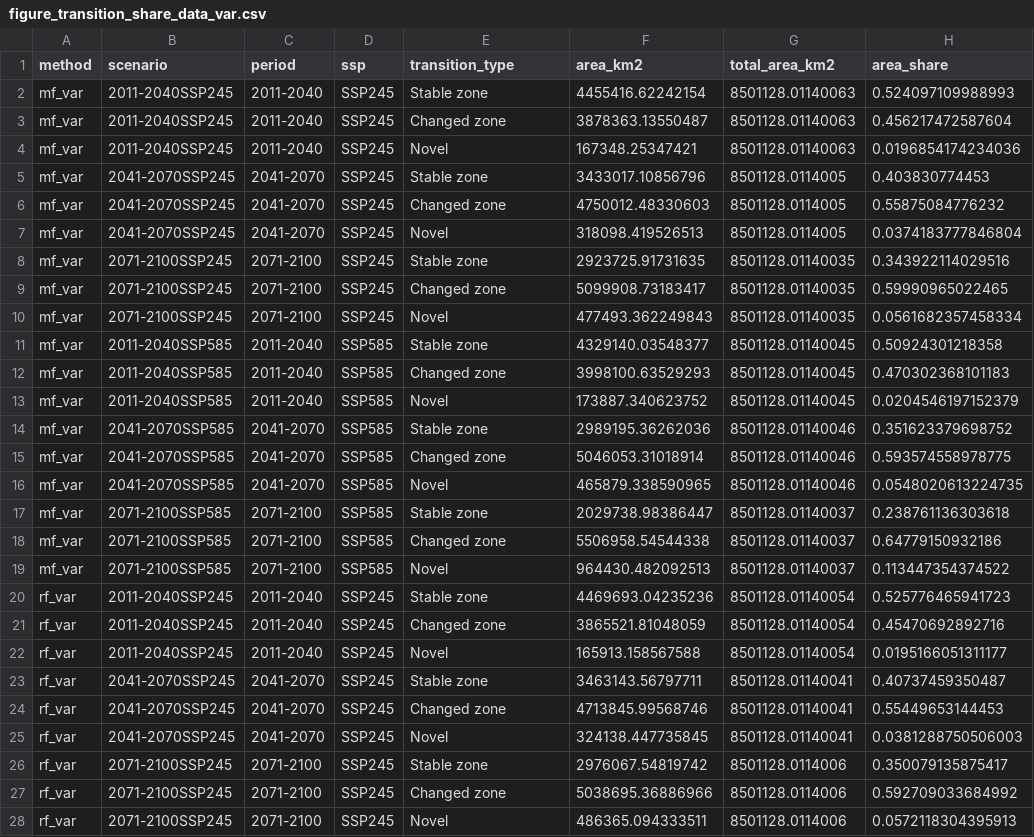
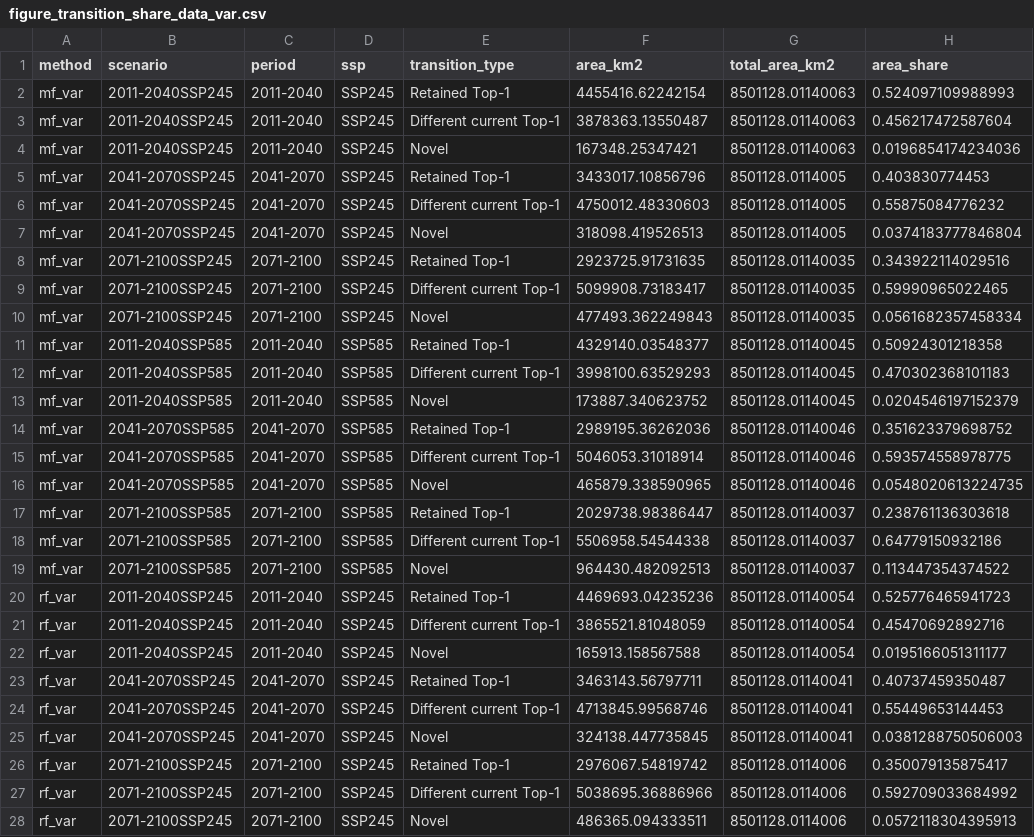
Before and after one commit to gingerlolipop/ecoChina2, a CSV file: visualization var threshold0.4/tables/figure_transition_share_data_var.csv, drawn as a sheet; only a part is shown; the diff covers the shown part only; the diff names each change by its address in the sheet, - before the commit and + after, or states it on an @@ line.

```diff
--- a/visualization var threshold0.4/tables/figure_transition_share_data_var.csv
+++ b/visualization var threshold0.4/tables/figure_transition_share_data_var.csv
-E2 (transition_type): Stable zone
+E2 (transition_type): Retained Top-1
-E3 (transition_type): Changed zone
+E3 (transition_type): Different current Top-1
-E5 (transition_type): Stable zone
+E5 (transition_type): Retained Top-1
-E6 (transition_type): Changed zone
+E6 (transition_type): Different current Top-1
-E8 (transition_type): Stable zone
+E8 (transition_type): Retained Top-1
-E9 (transition_type): Changed zone
+E9 (transition_type): Different current Top-1
-E11 (transition_type): Stable zone
+E11 (transition_type): Retained Top-1
-E12 (transition_type): Changed zone
+E12 (transition_type): Different current Top-1
-E14 (transition_type): Stable zone
+E14 (transition_type): Retained Top-1
-E15 (transition_type): Changed zone
+E15 (transition_type): Different current Top-1
-E17 (transition_type): Stable zone
+E17 (transition_type): Retained Top-1
-E18 (transition_type): Changed zone
+E18 (transition_type): Different current Top-1
-E20 (transition_type): Stable zone
+E20 (transition_type): Retained Top-1
-E21 (transition_type): Changed zone
+E21 (transition_type): Different current Top-1
-E23 (transition_type): Stable zone
+E23 (transition_type): Retained Top-1
-E24 (transition_type): Changed zone
+E24 (transition_type): Different current Top-1
-E26 (transition_type): Stable zone
+E26 (transition_type): Retained Top-1
-E27 (transition_type): Changed zone
+E27 (transition_type): Different current Top-1
```
Also changed, not shown: 6 edited cells elsewhere in this file, visualization var threshold0.4/tables/Figure_var_11a_reference_topk_agreement.csv, visualization var threshold0.4/tables/Figure_var_11b_future_topk_retention_long.csv, 46 other files.
